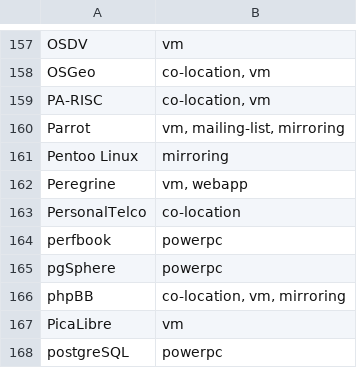
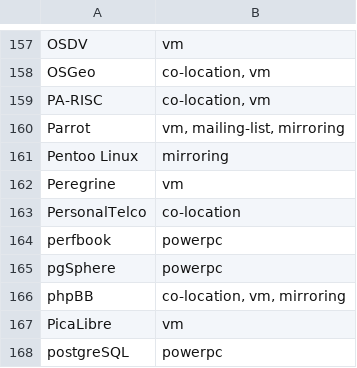
Before and after one commit to osuosl/osuosl-pelican, a CSV file: content/services/hosting/projects.csv, drawn as a sheet; only a part is shown, gaps mark what is left out.

Commit message:
Fix Peregrine service

```diff
--- a/content/services/hosting/projects.csv
+++ b/content/services/hosting/projects.csv
@@ -161,3 +161,3 @@
 "Pentoo Linux","mirroring"
-"Peregrine","vm, webapp"
+"Peregrine","vm"
 "PersonalTelco","co-location"
```
